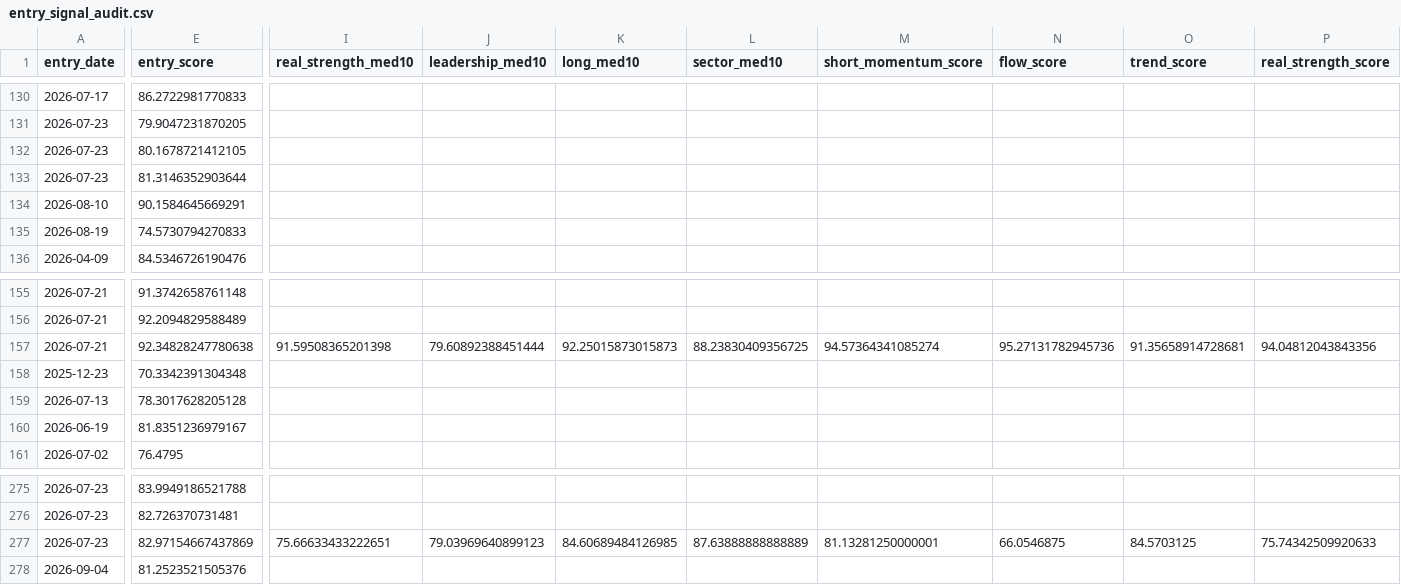
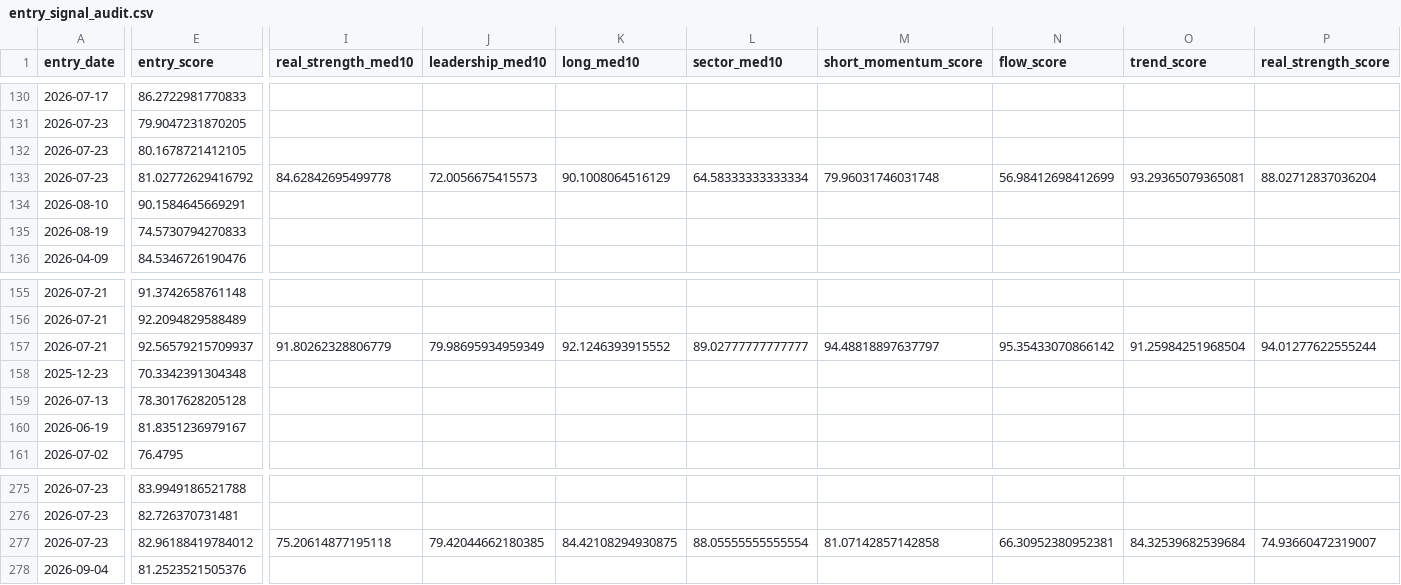
Before and after one commit to nguyenworkingg-sketch/Vietnam-Market-Flow, a CSV file: outputs/entry_signal_audit.csv, drawn as a sheet; only a part is shown, gaps mark what is left out; removed rows and columns are numbered as before the commit, all else as after; rows hold the shown columns only; the diff covers the shown part only; the diff names each change by its address in the sheet, - before the commit and + after, or states it on an @@ line.

```diff
--- a/outputs/entry_signal_audit.csv
+++ b/outputs/entry_signal_audit.csv
-row 133: 2026-07-23 | 81.3146352903644
+row 133: 2026-07-23 | 81.02772629416792 | 84.62842695499778 | 72.0056675415573 | 90.1008064516129 | 64.58333333333334 | 79.96031746031748 | 56.98412698412699 | 93.29365079365081 | 88.02712837036204
-E157 (entry_score): 92.34828247780638
+E157 (entry_score): 92.56579215709937
-I157 (real_strength_med10): 91.59508365201398
+I157 (real_strength_med10): 91.80262328806779
-J157 (leadership_med10): 79.60892388451444
+J157 (leadership_med10): 79.98695934959349
-K157 (long_med10): 92.25015873015873
+K157 (long_med10): 92.1246393915552
-L157 (sector_med10): 88.23830409356725
+L157 (sector_med10): 89.02777777777777
-M157 (short_momentum_score): 94.57364341085274
+M157 (short_momentum_score): 94.48818897637797
-N157 (flow_score): 95.27131782945736
+N157 (flow_score): 95.35433070866142
-O157 (trend_score): 91.35658914728681
+O157 (trend_score): 91.25984251968504
-P157 (real_strength_score): 94.04812043843356
+P157 (real_strength_score): 94.01277622555244
-E277 (entry_score): 82.97154667437869
+E277 (entry_score): 82.96188419784012
-I277 (real_strength_med10): 75.66633433222651
+I277 (real_strength_med10): 75.20614877195118
-J277 (leadership_med10): 79.03969640899123
+J277 (leadership_med10): 79.42044662180385
-K277 (long_med10): 84.60689484126985
+K277 (long_med10): 84.42108294930875
-L277 (sector_med10): 87.63888888888889
+L277 (sector_med10): 88.05555555555554
-M277 (short_momentum_score): 81.13281250000001
+M277 (short_momentum_score): 81.07142857142858
-N277 (flow_score): 66.0546875
+N277 (flow_score): 66.30952380952381
-O277 (trend_score): 84.5703125
+O277 (trend_score): 84.32539682539684
-P277 (real_strength_score): 75.74342509920633
+P277 (real_strength_score): 74.93660472319007
```
Also changed, not shown: 8 edited cells elsewhere in this file, outputs/backtest/fast_trade_event_returns.csv, outputs/entry_signal_history.csv, 22 other files.
